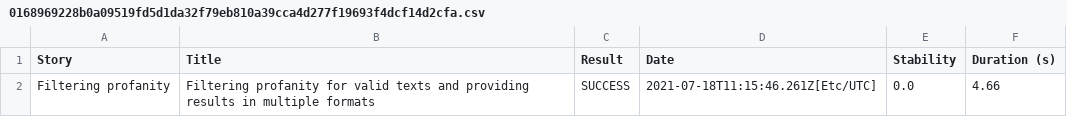
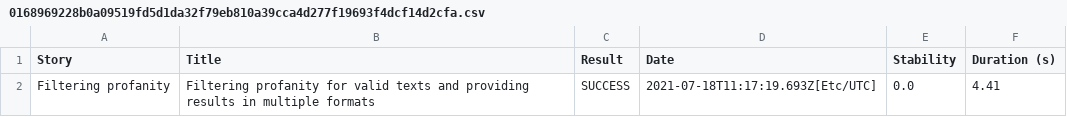
Before and after one commit to sivaganesh1988/serenity-rest-bdd-javaframework, a CSV file: 0168969228b0a09519fd5d1da32f79eb810a39cca4d277f19693f4dcf14d2cfa.csv, drawn as a sheet.

```diff
--- a/0168969228b0a09519fd5d1da32f79eb810a39cca4d277f19693f4dcf14d2cfa.csv
+++ b/0168969228b0a09519fd5d1da32f79eb810a39cca4d277f19693f4dcf14d2cfa.csv
@@ -1,2 +1,2 @@
 "Story","Title","Result","Date","Stability","Duration (s)"
-"Filtering profanity","Filtering profanity for valid texts and providing results in multiple formats","SUCCESS","2021-07-18T11:15:46.261Z[Etc/UTC]","0.0","4.66"
+"Filtering profanity","Filtering profanity for valid texts and providing results in multiple formats","SUCCESS","2021-07-18T11:17:19.693Z[Etc/UTC]","0.0","4.41"
```
Also changed, not shown: 01f5288b80adbd3af52a8ed68a4a616d3164f750229f80da1ef344382d948835.csv, 0668b7448c44ee1f7fce40ddbaea301c5a92dbb2022e060bc8c66c942a64d9af.csv, 37 other files.
